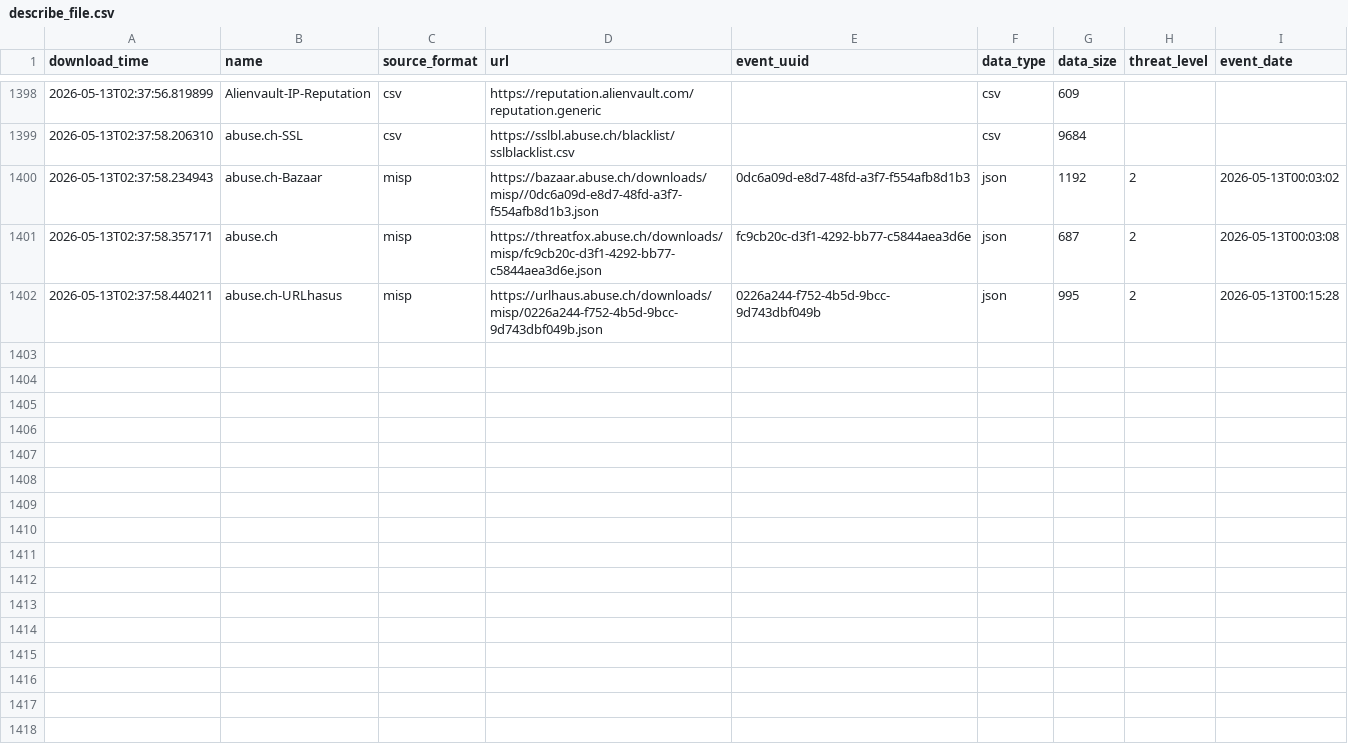
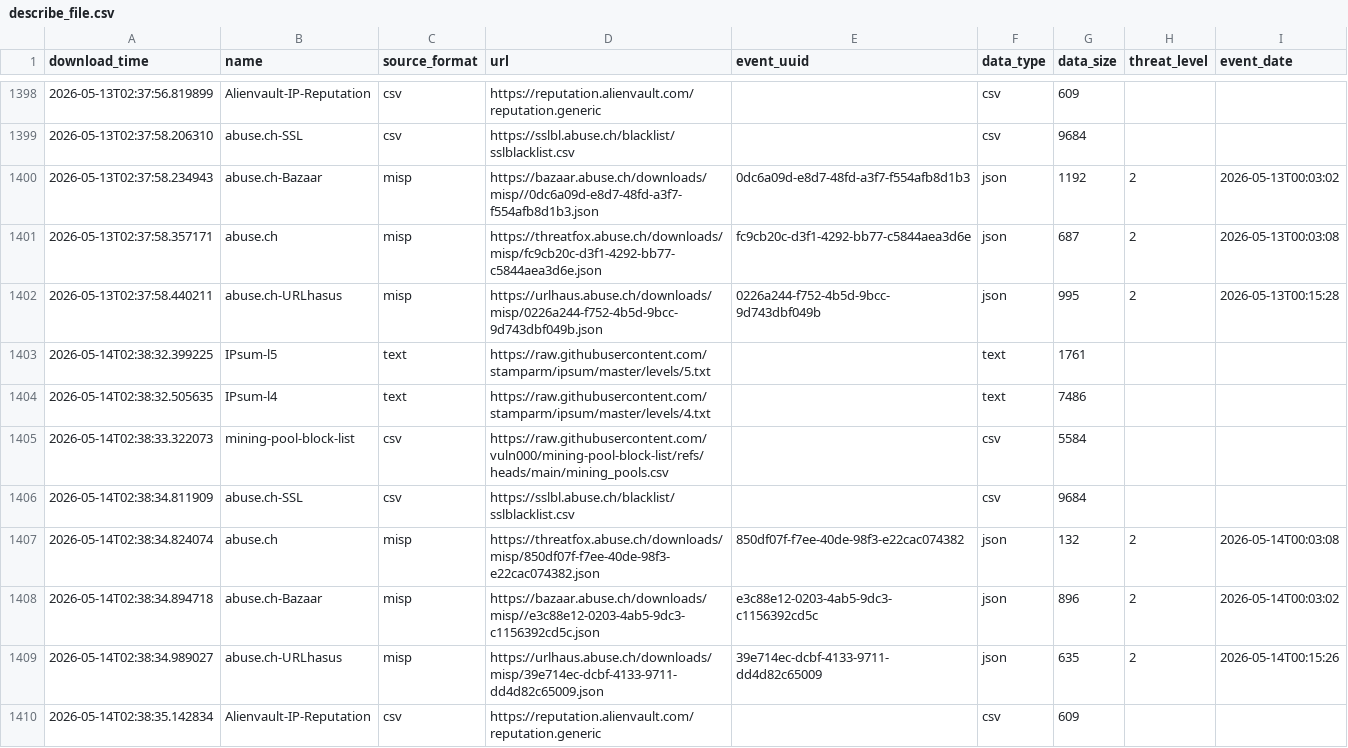
Before and after one commit to RogueServitor-495/FinalThreatFeed-Fork, a CSV file: output/describe_file.csv, drawn as a sheet; only a part is shown, gaps mark what is left out; the diff names each change by its address in the sheet, - before the commit and + after, or states it on an @@ line.

```diff
--- a/output/describe_file.csv
+++ b/output/describe_file.csv
+row 1403: 2026-05-14T02:38:32.399225 | IPsum-l5 | text | https://raw.githubusercontent.com/stamparm/ipsum/master/levels/5.txt |  | text | 1761
+row 1404: 2026-05-14T02:38:32.505635 | IPsum-l4 | text | https://raw.githubusercontent.com/stamparm/ipsum/master/levels/4.txt |  | text | 7486
+row 1405: 2026-05-14T02:38:33.322073 | mining-pool-block-list | csv | https://raw.githubusercontent.com/vuln000/mining-pool-block-list/refs/heads/main/mining_pools.csv |  | csv | 5584
+row 1406: 2026-05-14T02:38:34.811909 | abuse.ch-SSL | csv | https://sslbl.abuse.ch/blacklist/sslblacklist.csv |  | csv | 9684
+row 1407: 2026-05-14T02:38:34.824074 | abuse.ch | misp | https://threatfox.abuse.ch/downloads/misp/850df07f-f7ee-40de-98f3-e22cac074382.json | 850df07f-f7ee-40de-98f3-e22cac074382 | json | 132 | 2 | 2026-05-14T00:03:08
+row 1408: 2026-05-14T02:38:34.894718 | abuse.ch-Bazaar | misp | https://bazaar.abuse.ch/downloads/misp//e3c88e12-0203-4ab5-9dc3-c1156392cd5c.json | e3c88e12-0203-4ab5-9dc3-c1156392cd5c | json | 896 | 2 | 2026-05-14T00:03:02
+row 1409: 2026-05-14T02:38:34.989027 | abuse.ch-URLhasus | misp | https://urlhaus.abuse.ch/downloads/misp/39e714ec-dcbf-4133-9711-dd4d82c65009.json | 39e714ec-dcbf-4133-9711-dd4d82c65009 | json | 635 | 2 | 2026-05-14T00:15:26
+row 1410: 2026-05-14T02:38:35.142834 | Alienvault-IP-Reputation | csv | https://reputation.alienvault.com/reputation.generic |  | csv | 609
```
Also changed, not shown: 1 other file.
